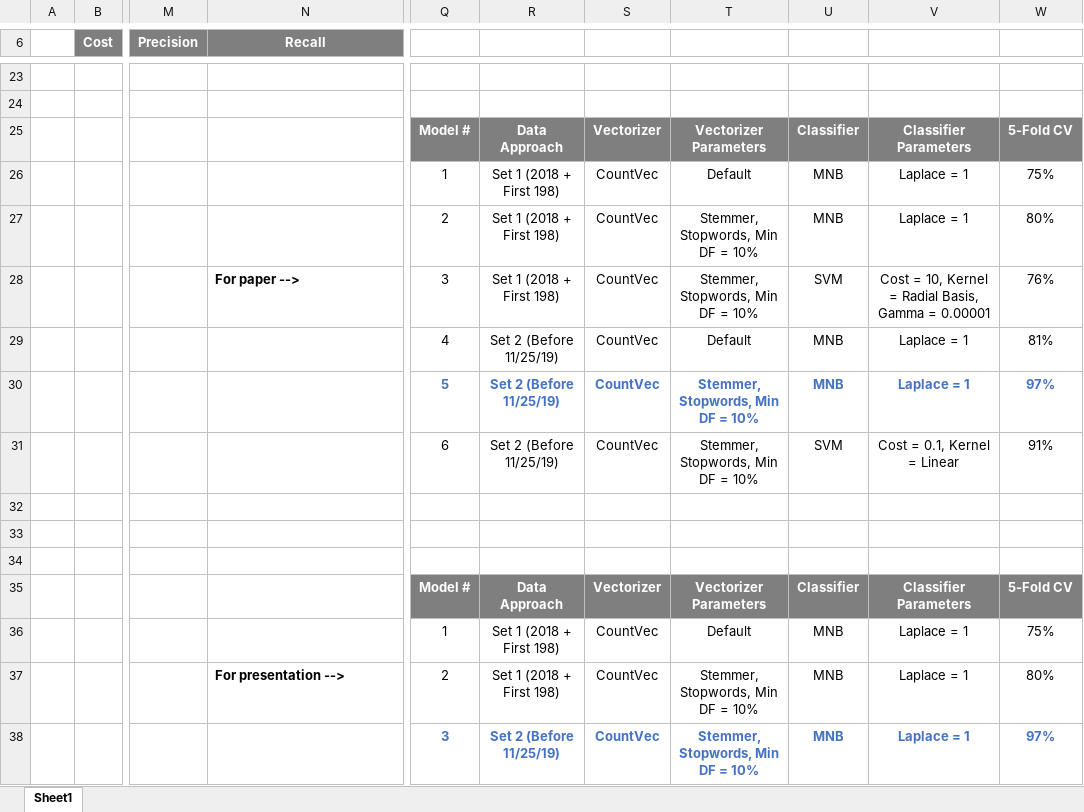
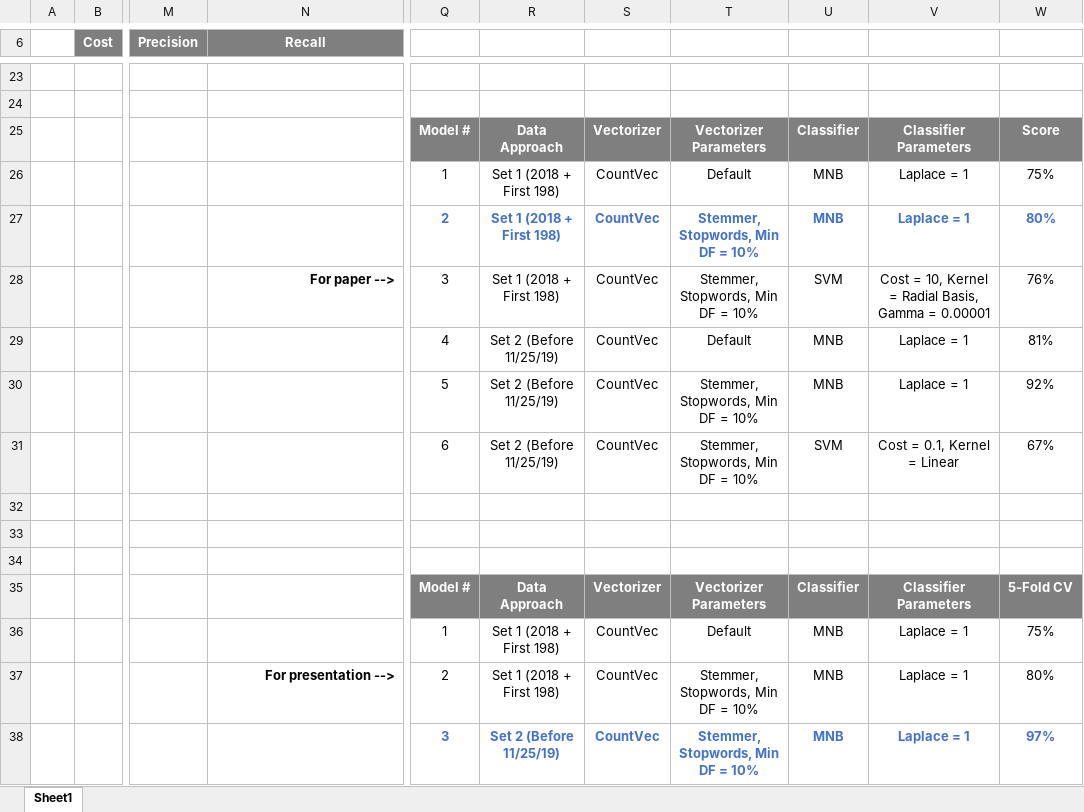
Before and after one commit to tbahng/IST736-FinalProject, an Excel workbook: manso_files/SummaryTables.xlsx, sheet Sheet1, drawn as a sheet; only a part is shown, gaps mark what is left out; values as stored, in another font and other column widths than the file's, no borders; the diff names each change by its address in the sheet, - before the commit and + after, or states it on an @@ line.

Commit message:
updated

```diff
--- a/manso_files/SummaryTables.xlsx (sheet Sheet1)
+++ b/manso_files/SummaryTables.xlsx (sheet Sheet1)
-W25: 5-Fold CV
+W25: Score
@@ Q27:W27 bold: off → on, text colour: black → #4472C4 @@
-N28 alignment: left
+N28 alignment: right
@@ Q30:W30 bold: on → off, text colour: #4472C4 → black @@
-W30: 97%
+W30: 92%
-W31: 91%
+W31: 67%
-N37 alignment: left
+N37 alignment: right
```
